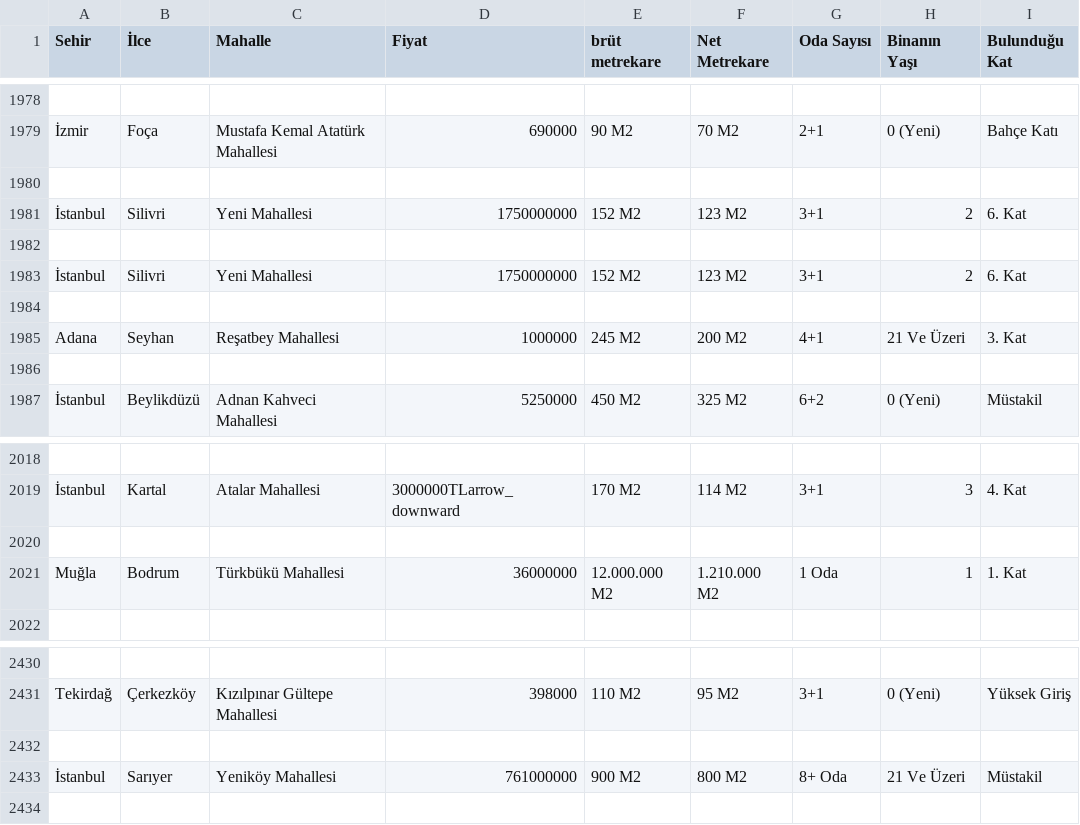
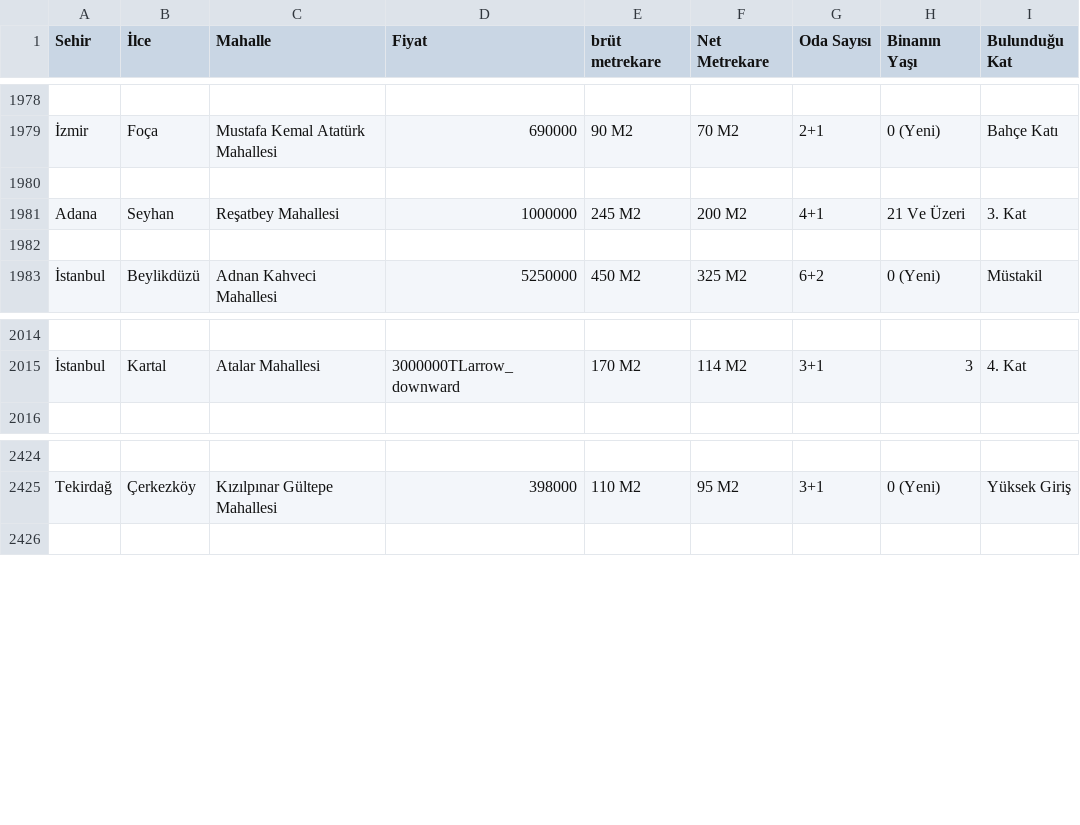
Before and after one commit to BNil23/House-and-car-prediction, a CSV file: emlak_verisi.csv, drawn as a sheet; only a part is shown, gaps mark what is left out; the diff names each change by its address in the sheet, - before the commit and + after, or states it on an @@ line.

Commit message:
csv dosyasında değişiklik

```diff
--- a/emlak_verisi.csv
+++ b/emlak_verisi.csv
-row 1981: İstanbul | Silivri | Yeni Mahallesi | 1750000000 | 152 M2 | 123 M2 | 3+1 | 2 | 6. Kat
-row 1982: (empty)
-row 1983: İstanbul | Silivri | Yeni Mahallesi | 1750000000 | 152 M2 | 123 M2 | 3+1 | 2 | 6. Kat
-row 1984: (empty)
-row 2020: (empty)
-row 2021: Muğla | Bodrum | Türkbükü Mahallesi | 36000000 | 12.000.000 M2 | 1.210.000 M2 | 1 Oda | 1 | 1. Kat
-row 2432: (empty)
-row 2433: İstanbul | Sarıyer | Yeniköy Mahallesi | 761000000 | 900 M2 | 800 M2 | 8+ Oda | 21 Ve Üzeri | Müstakil
```
